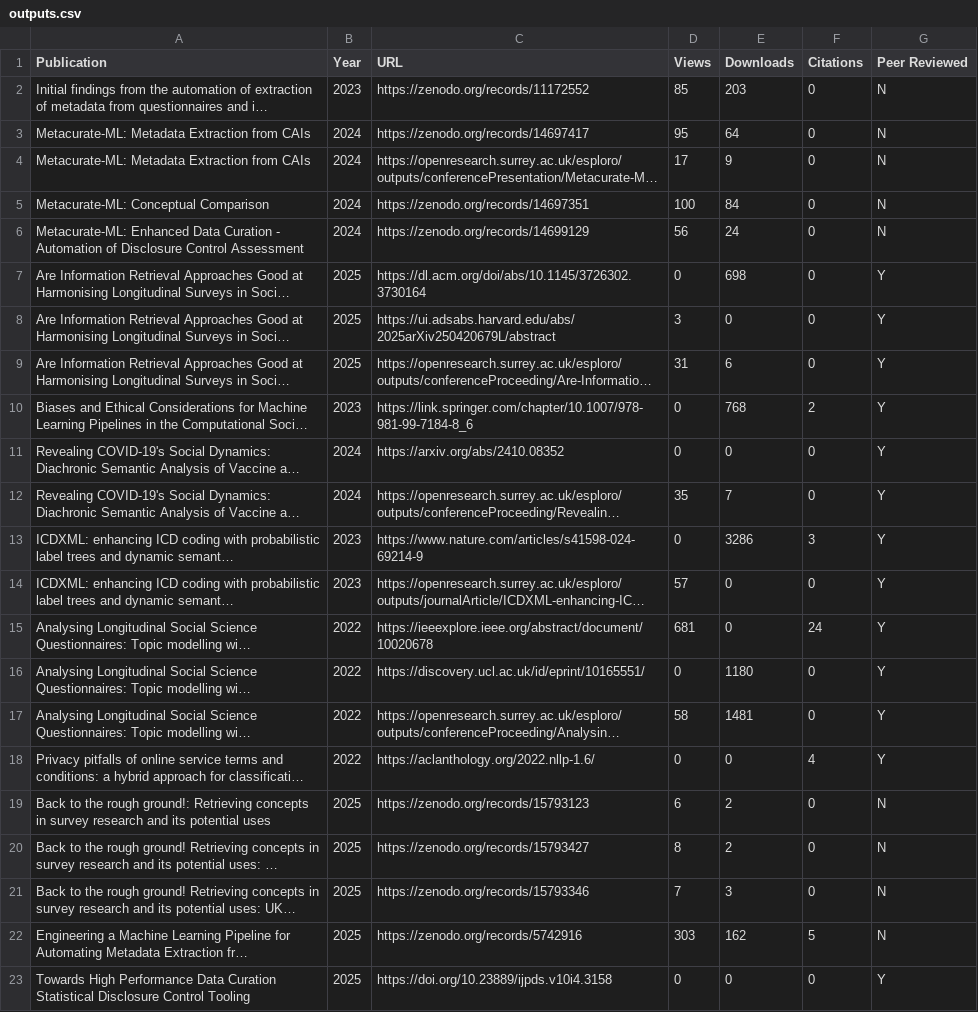
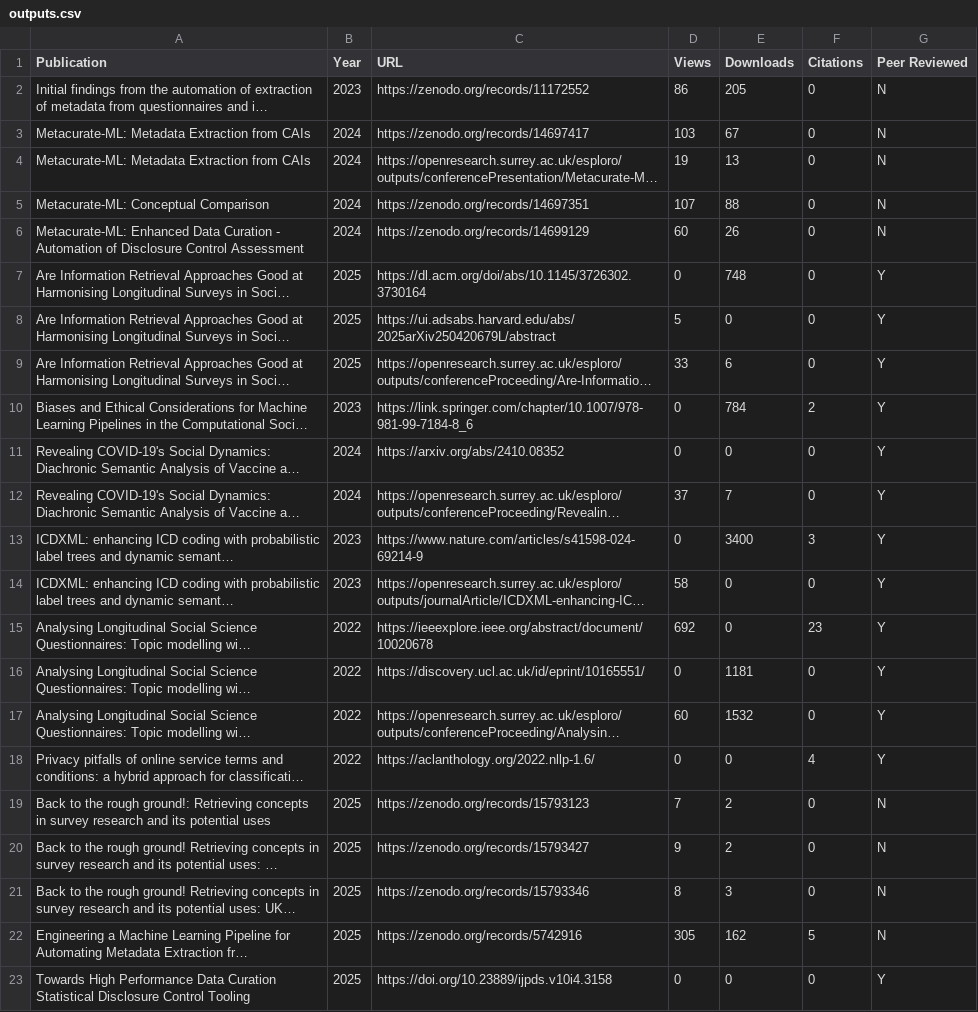
Before and after one commit to spuddybike/metadata-automation, a CSV file: outputs.csv, drawn as a sheet; long unchanged cells end in …; the diff names each change by its address in the sheet, - before the commit and + after, or states it on an @@ line.

Commit message:
Update outputs.csv

```diff
--- a/outputs.csv
+++ b/outputs.csv
-D2 (Views): 85
+D2 (Views): 86
-E2 (Downloads): 203
+E2 (Downloads): 205
-D3 (Views): 95
+D3 (Views): 103
-E3 (Downloads): 64
+E3 (Downloads): 67
-D4 (Views): 17
+D4 (Views): 19
-E4 (Downloads): 9
+E4 (Downloads): 13
-D5 (Views): 100
+D5 (Views): 107
-E5 (Downloads): 84
+E5 (Downloads): 88
-D6 (Views): 56
+D6 (Views): 60
-E6 (Downloads): 24
+E6 (Downloads): 26
-E7 (Downloads): 698
+E7 (Downloads): 748
-D8 (Views): 3
+D8 (Views): 5
-D9 (Views): 31
+D9 (Views): 33
-E10 (Downloads): 768
+E10 (Downloads): 784
-D12 (Views): 35
+D12 (Views): 37
-E13 (Downloads): 3286
+E13 (Downloads): 3400
-D14 (Views): 57
+D14 (Views): 58
-D15 (Views): 681
+D15 (Views): 692
-F15 (Citations): 24
+F15 (Citations): 23
-E16 (Downloads): 1180
+E16 (Downloads): 1181
-D17 (Views): 58
+D17 (Views): 60
-E17 (Downloads): 1481
+E17 (Downloads): 1532
-D19 (Views): 6
+D19 (Views): 7
-D20 (Views): 8
+D20 (Views): 9
-D21 (Views): 7
+D21 (Views): 8
-D22 (Views): 303
+D22 (Views): 305
```
